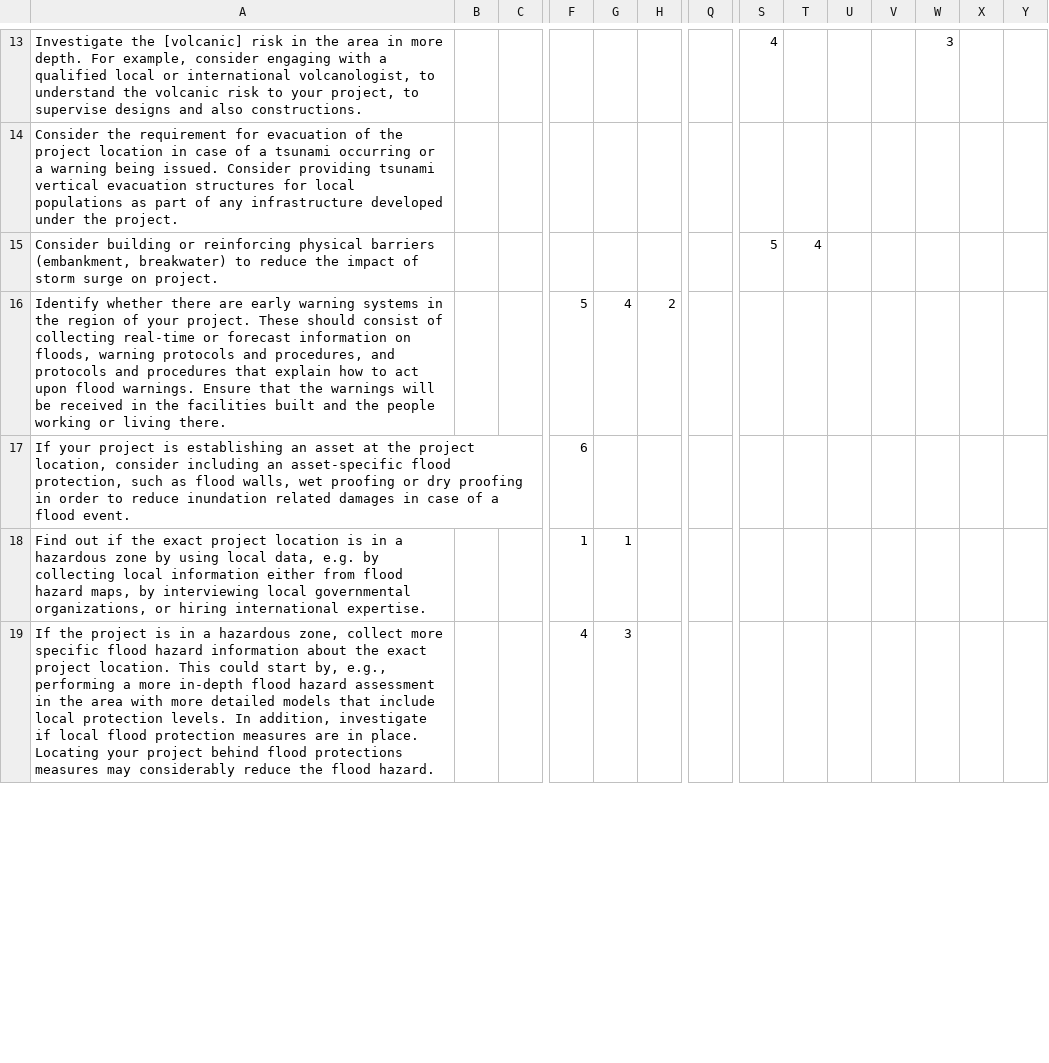
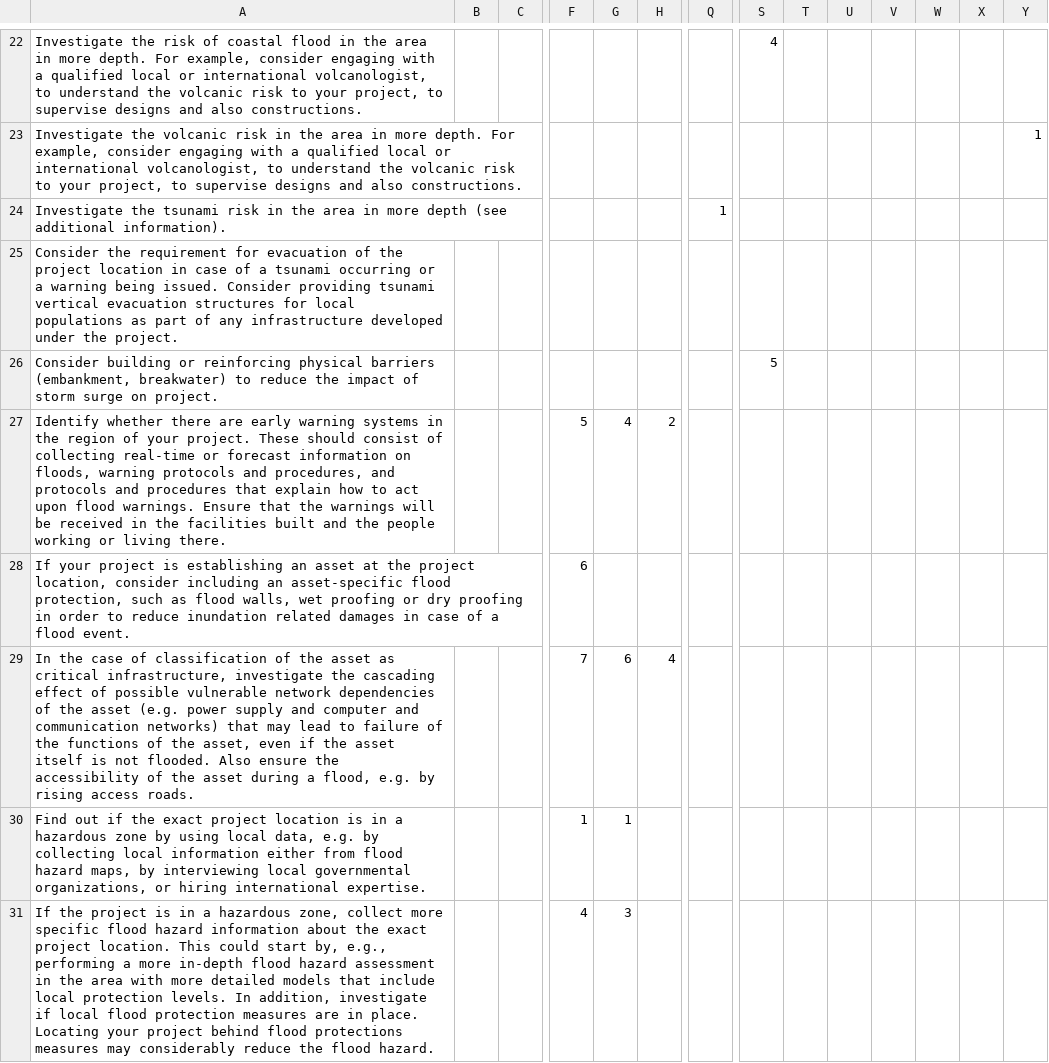
Before and after one commit to GFDRR/thinkhazard, a CSV file: data/technical_recommendations.csv, drawn as a sheet; only a part is shown, gaps mark what is left out; addresses are those after the commit; rows hold the shown columns only; the diff covers the shown part only; the diff names each change by its address in the sheet, - before the commit and + after, or states it on an @@ line.

```diff
--- a/data/technical_recommendations.csv
+++ b/data/technical_recommendations.csv
-A22: Investigate the [volcanic] risk in the…
+A22: Investigate the risk of coastal flood in the…
-W22: 3
+W22: (empty)
+row 23: Investigate the volcanic risk in the area in more depth. For example, consider engaging with a qualified local or international volcanologist, to understand the volcanic risk to your project, to supervise designs and also constructions. |  |  |  |  |  |  |  |  |  |  |  |  | 1
+row 24: Investigate the tsunami risk in the area in more depth (see additional information). |  |  |  |  |  | 1
-T26: 4
+T26: (empty)
+row 29: In the case of classification of the asset as critical infrastructure, investigate the cascading effect of possible vulnerable network dependencies of the asset (e.g. power supply and computer and communication networks) that may lead to failure of the functions of the asset, even if the asset itself is not flooded. Also ensure the accessibility of the asset during a flood, e.g. by rising access roads. |  |  | 7 | 6 | 4
```
Also changed, not shown: 14 added rows, 5 removed rows and 44 edited cells elsewhere in this file, data/general_recommendations.csv.
